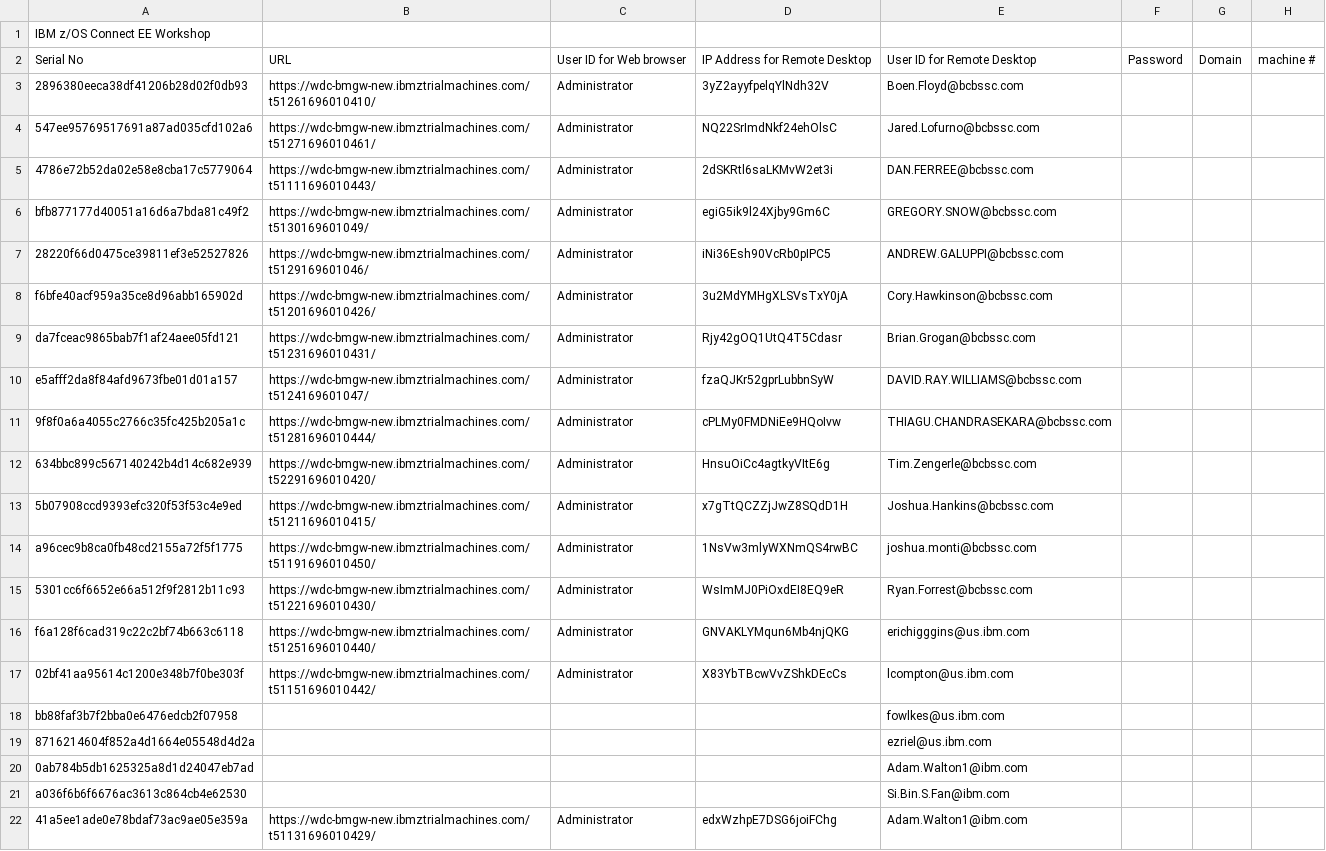
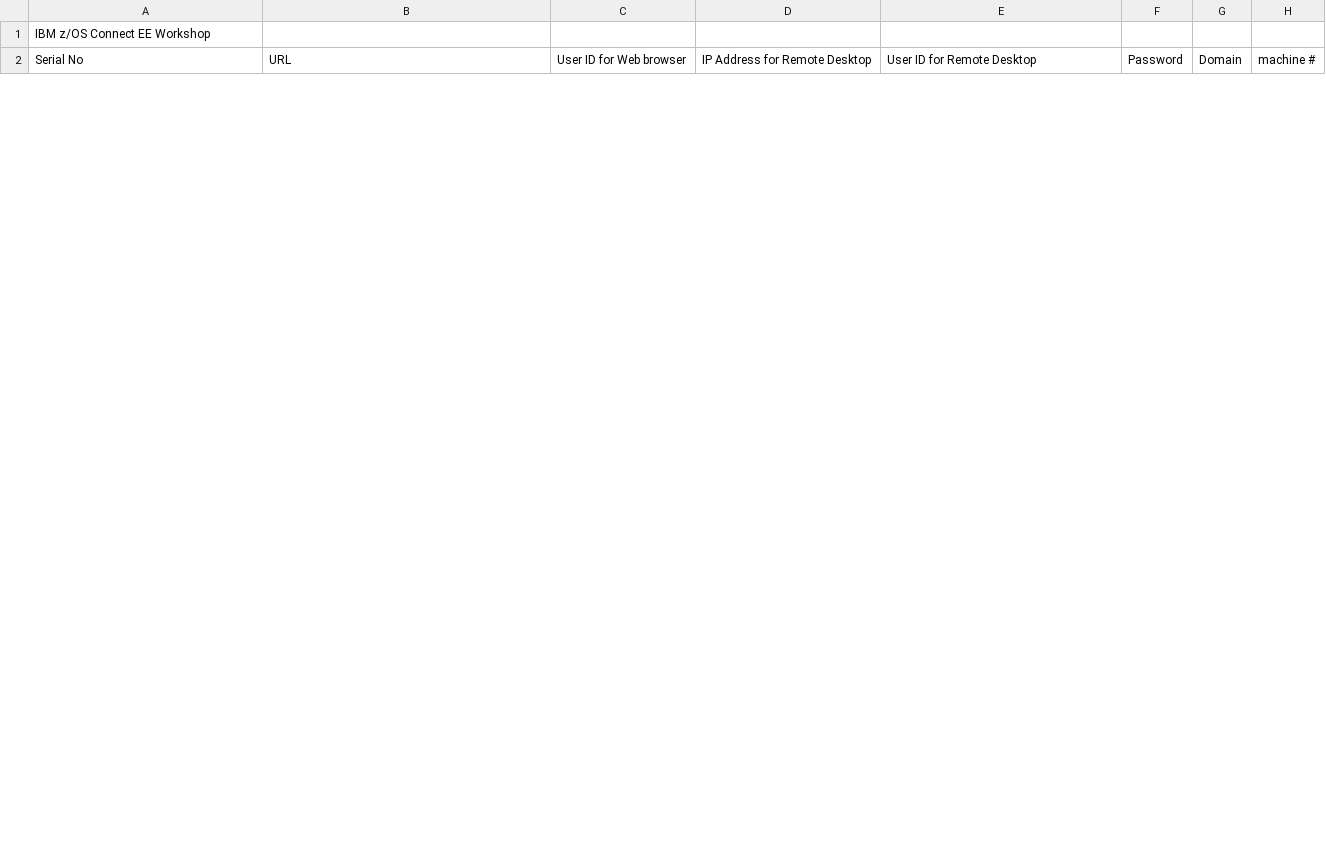
Before and after one commit to emitchj/WSC-CICSzVA-Registration, a CSV file: labs.csv, drawn as a sheet; only a part is shown; the diff covers the shown part only.

```diff
--- a/labs.csv
+++ b/labs.csv
@@ -2,21 +2 @@ IBM z/OS Connect EE Workshop,,,,,,,
 Serial No,URL,User ID for Web browser,IP Address for Remote Desktop,User ID for Remote Desktop,Password,Domain,machine #
-2896380eeca38df41206b28d02f0db93,https://wdc-bmgw-new.ibmztrialmachines.com/t51261696010410/,Administrator,3yZ2ayyfpelqYlNdh32V,Boen.Floyd@bcbssc.com, , ,
-547ee95769517691a87ad035cfd102a6,https://wdc-bmgw-new.ibmztrialmachines.com/t51271696010461/,Administrator,NQ22SrImdNkf24ehOlsC,Jared.Lofurno@bcbssc.com, , ,
-4786e72b52da02e58e8cba17c5779064,https://wdc-bmgw-new.ibmztrialmachines.com/t51111696010443/,Administrator,2dSKRtl6saLKMvW2et3i,DAN.FERREE@bcbssc.com, , ,
-bfb877177d40051a16d6a7bda81c49f2,https://wdc-bmgw-new.ibmztrialmachines.com/t5130169601049/,Administrator,egiG5ik9l24Xjby9Gm6C,GREGORY.SNOW@bcbssc.com, , ,
-28220f66d0475ce39811ef3e52527826,https://wdc-bmgw-new.ibmztrialmachines.com/t5129169601046/,Administrator,iNi36Esh90VcRb0pIPC5,ANDREW.GALUPPI@bcbssc.com, , ,
-f6bfe40acf959a35ce8d96abb165902d,https://wdc-bmgw-new.ibmztrialmachines.com/t51201696010426/,Administrator,3u2MdYMHgXLSVsTxY0jA,Cory.Hawkinson@bcbssc.com, , ,
-da7fceac9865bab7f1af24aee05fd121,https://wdc-bmgw-new.ibmztrialmachines.com/t51231696010431/,Administrator,Rjy42gOQ1UtQ4T5Cdasr,Brian.Grogan@bcbssc.com, , ,
-e5afff2da8f84afd9673fbe01d01a157,https://wdc-bmgw-new.ibmztrialmachines.com/t5124169601047/,Administrator,fzaQJKr52gprLubbnSyW,DAVID.RAY.WILLIAMS@bcbssc.com, , ,
-9f8f0a6a4055c2766c35fc425b205a1c,https://wdc-bmgw-new.ibmztrialmachines.com/t51281696010444/,Administrator,cPLMy0FMDNiEe9HQoIvw,THIAGU.CHANDRASEKARA@bcbssc.com, , ,
-634bbc899c567140242b4d14c682e939,https://wdc-bmgw-new.ibmztrialmachines.com/t52291696010420/,Administrator,HnsuOiCc4agtkyVItE6g,Tim.Zengerle@bcbssc.com, , ,
-5b07908ccd9393efc320f53f53c4e9ed,https://wdc-bmgw-new.ibmztrialmachines.com/t51211696010415/,Administrator,x7gTtQCZZjJwZ8SQdD1H,Joshua.Hankins@bcbssc.com, , ,
-a96cec9b8ca0fb48cd2155a72f5f1775,https://wdc-bmgw-new.ibmztrialmachines.com/t51191696010450/,Administrator,1NsVw3mlyWXNmQS4rwBC,joshua.monti@bcbssc.com, , ,
-5301cc6f6652e66a512f9f2812b11c93,https://wdc-bmgw-new.ibmztrialmachines.com/t51221696010430/,Administrator,WsImMJ0PiOxdEI8EQ9eR,Ryan.Forrest@bcbssc.com, , ,
-f6a128f6cad319c22c2bf74b663c6118,https://wdc-bmgw-new.ibmztrialmachines.com/t51251696010440/,Administrator,GNVAKLYMqun6Mb4njQKG,erichigggins@us.ibm.com,,,
-02bf41aa95614c1200e348b7f0be303f,https://wdc-bmgw-new.ibmztrialmachines.com/t51151696010442/,Administrator,X83YbTBcwVvZShkDEcCs,lcompton@us.ibm.com,,,
-bb88faf3b7f2bba0e6476edcb2f07958, , , ,fowlkes@us.ibm.com,,,
-8716214604f852a4d1664e05548d4d2a, , , ,ezriel@us.ibm.com,,,
-0ab784b5db1625325a8d1d24047eb7ad, , , ,Adam.Walton1@ibm.com,,,
-a036f6b6f6676ac3613c864cb4e62530, , , ,Si.Bin.S.Fan@ibm.com,,,
-41a5ee1ade0e78bdaf73ac9ae05e359a,https://wdc-bmgw-new.ibmztrialmachines.com/t51131696010429/,Administrator,edxWzhpE7DSG6joiFChg,Adam.Walton1@ibm.com,,,
```
Also changed, not shown: 7 added rows, 7 removed rows and 14 edited cells elsewhere in this file, 3 other files.
